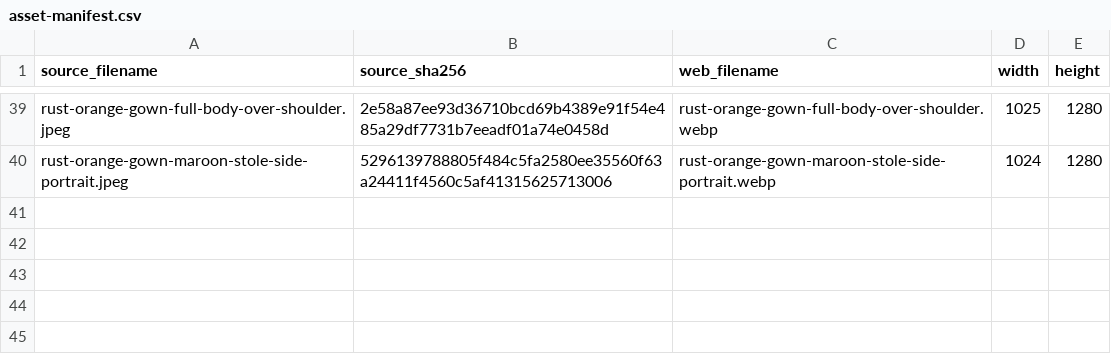
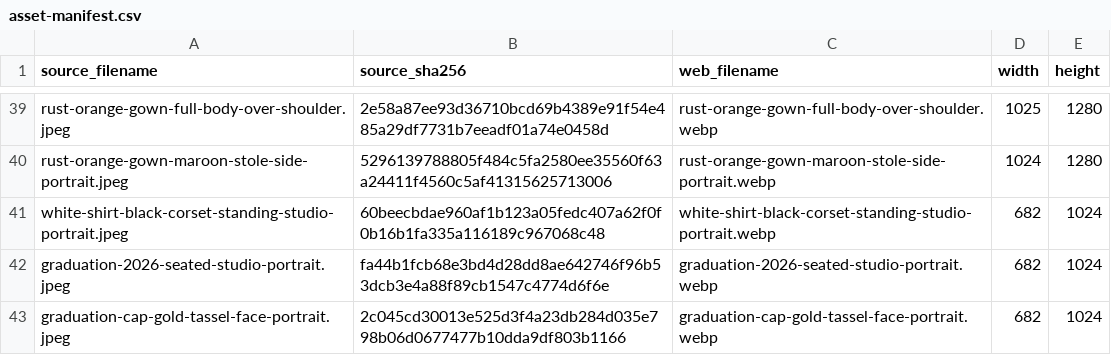
Before and after one commit to rmpan001/tosianawebpage, a CSV file: images/grad/asset-manifest.csv, drawn as a sheet; only a part is shown, gaps mark what is left out; the diff names each change by its address in the sheet, - before the commit and + after, or states it on an @@ line.

Commit message:
Reorder Grad gallery and add three portraits

```diff
--- a/images/grad/asset-manifest.csv
+++ b/images/grad/asset-manifest.csv
+row 41: white-shirt-black-corset-standing-studio-portrait.jpeg | 60beecbdae960af1b123a05fedc407a62f0f0b16b1fa335a116189c967068c48 | white-shirt-black-corset-standing-studio-portrait.webp | 682 | 1024
+row 42: graduation-2026-seated-studio-portrait.jpeg | fa44b1fcb68e3bd4d28dd8ae642746f96b53dcb3e4a88f89cb1547c4774d6f6e | graduation-2026-seated-studio-portrait.webp | 682 | 1024
+row 43: graduation-cap-gold-tassel-face-portrait.jpeg | 2c045cd30013e525d3f4a23db284d035e798b06d0677477b10dda9df803b1166 | graduation-cap-gold-tassel-face-portrait.webp | 682 | 1024
```
Also changed, not shown: 4 other files.
